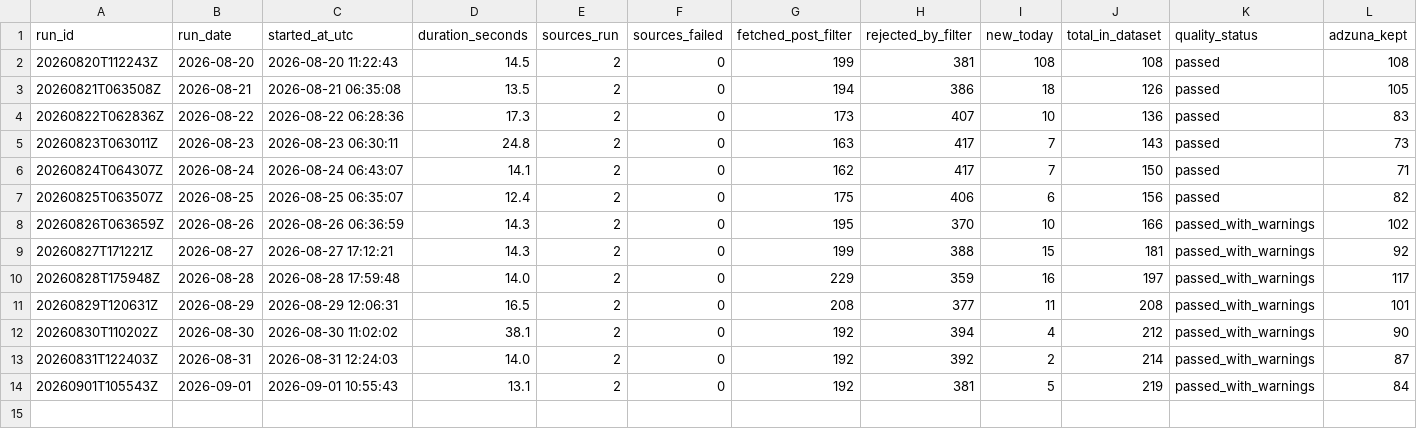
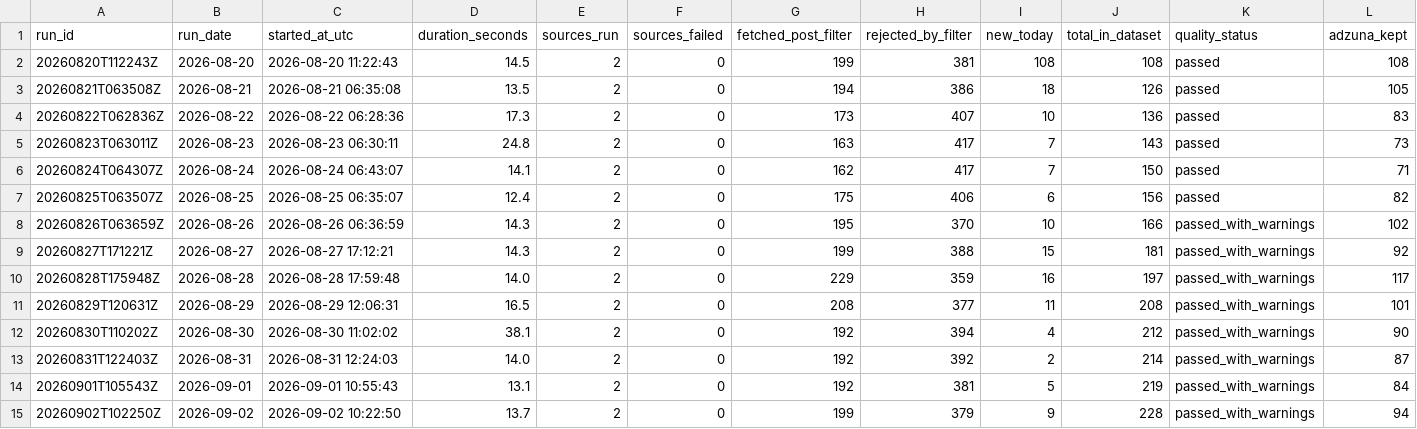
Before and after one commit to TomiOdu/job-board-aggregator, a CSV file: data/run_history.csv, drawn as a sheet; only a part is shown; rows hold the shown columns only; the diff names each change by its address in the sheet, - before the commit and + after, or states it on an @@ line.

```diff
--- a/data/run_history.csv
+++ b/data/run_history.csv
+row 15: 20260902T102250Z | 2026-09-02 | 2026-09-02 10:22:50 | 13.7 | 2 | 0 | 199 | 379 | 9 | 228 | passed_with_warnings | 94
```
Also changed, not shown: data/job_listings_new_today.csv, 2 other files.
